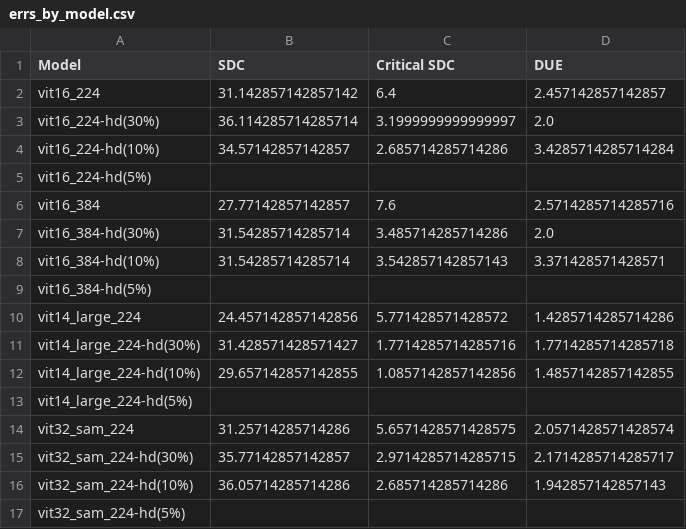
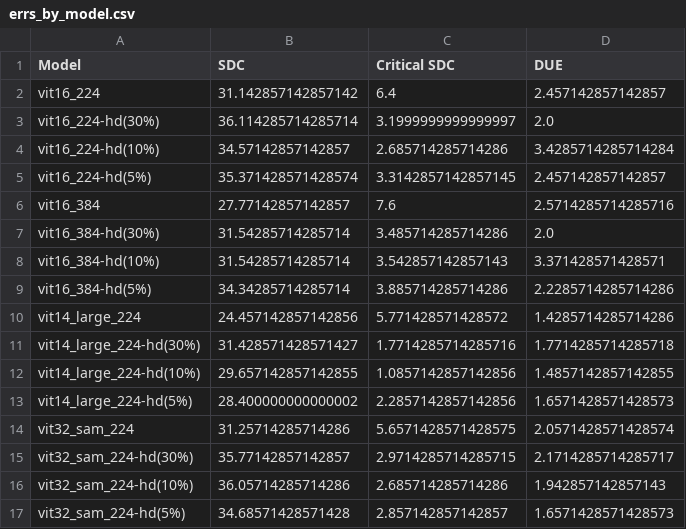
Before and after one commit to lucasrqt/sample_tool, a CSV file: results/ampere/errs_by_model.csv, drawn as a sheet.

Commit message:
hardened 5% results

```diff
--- a/results/ampere/errs_by_model.csv
+++ b/results/ampere/errs_by_model.csv
@@ -4,3 +4,3 @@ vit16_224-hd(30%),36.114285714285714,3.1999999999999997,2.0
 vit16_224-hd(10%),34.57142857142857,2.685714285714286,3.4285714285714284
-vit16_224-hd(5%),,,
+vit16_224-hd(5%),35.371428571428574,3.3142857142857145,2.457142857142857
 vit16_384,27.77142857142857,7.6,2.5714285714285716
@@ -8,3 +8,3 @@ vit16_384-hd(30%),31.54285714285714,3.485714285714286,2.0
 vit16_384-hd(10%),31.54285714285714,3.542857142857143,3.371428571428571
-vit16_384-hd(5%),,,
+vit16_384-hd(5%),34.34285714285714,3.885714285714286,2.2285714285714286
 vit14_large_224,24.457142857142856,5.771428571428572,1.4285714285714286
@@ -12,3 +12,3 @@ vit14_large_224-hd(30%),31.428571428571427,1.7714285714285716,1.7714285714285718
 vit14_large_224-hd(10%),29.657142857142855,1.0857142857142856,1.4857142857142855
-vit14_large_224-hd(5%),,,
+vit14_large_224-hd(5%),28.400000000000002,2.2857142857142856,1.6571428571428573
 vit32_sam_224,31.25714285714286,5.6571428571428575,2.0571428571428574
@@ -16,2 +16,2 @@ vit32_sam_224-hd(30%),35.77142857142857,2.9714285714285715,2.1714285714285717
 vit32_sam_224-hd(10%),36.05714285714286,2.685714285714286,1.942857142857143
-vit32_sam_224-hd(5%),,,
+vit32_sam_224-hd(5%),34.68571428571428,2.857142857142857,1.6571428571428573
```
Also changed, not shown: 13 other files.
